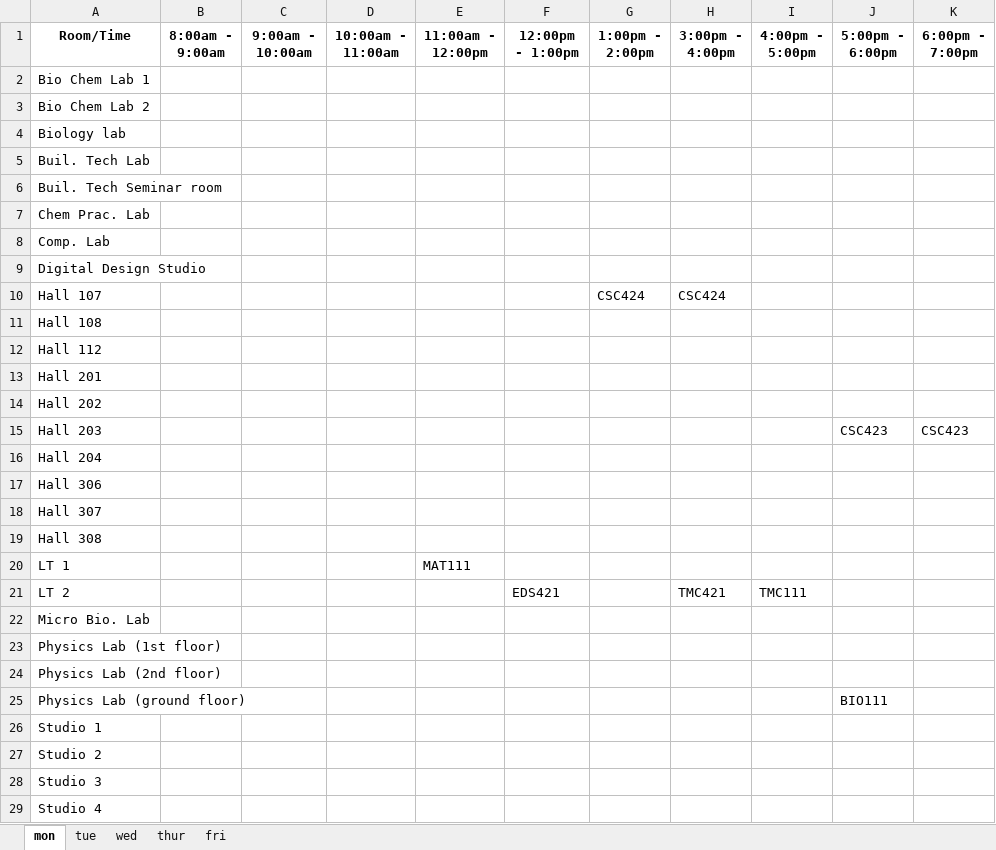
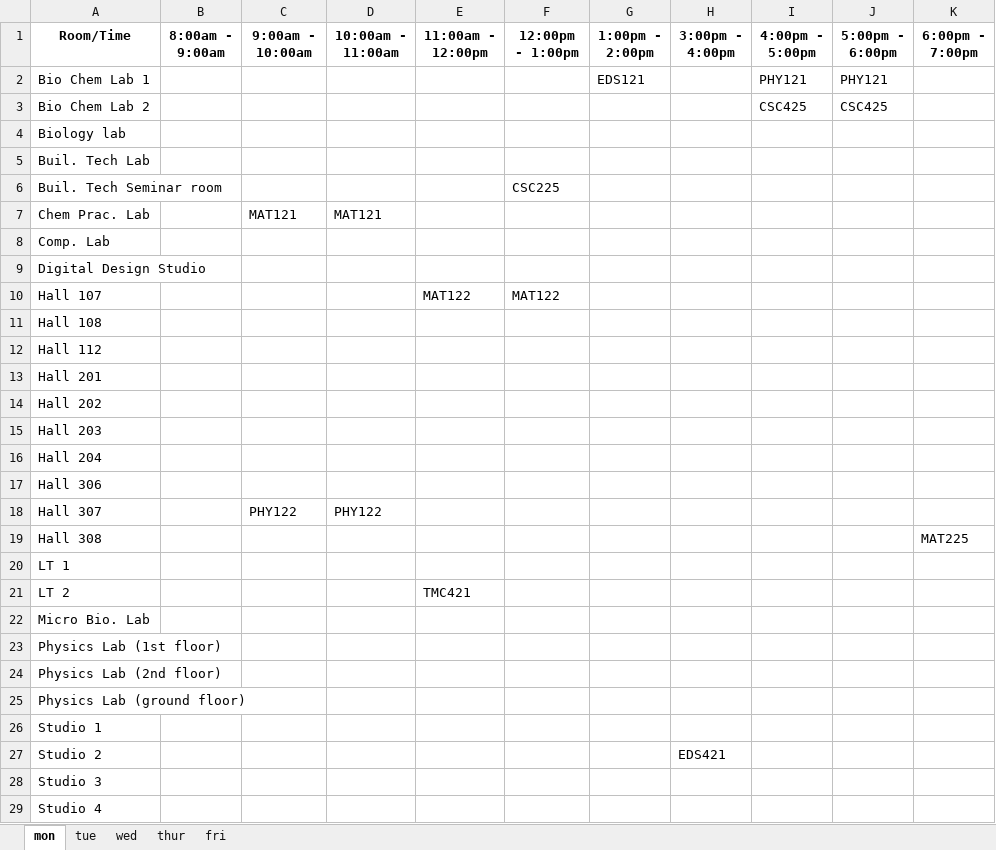
Before and after one commit to christopher-igweze/Final-Project, an Excel workbook: Version 3.0/sheets/final_timetable.xlsx, sheet mon, drawn as a sheet; values as stored, in another font and other column widths than the file's, no borders; the diff names each change by its address in the sheet, - before the commit and + after, or states it on an @@ line.

```diff
--- a/Version 3.0/sheets/final_timetable.xlsx (sheet mon)
+++ b/Version 3.0/sheets/final_timetable.xlsx (sheet mon)
-G2 (1:00pm - 2:00pm): (empty)
+G2 (1:00pm - 2:00pm): EDS121
-I2 (4:00pm - 5:00pm): (empty)
+I2 (4:00pm - 5:00pm): PHY121
-J2 (5:00pm - 6:00pm): (empty)
+J2 (5:00pm - 6:00pm): PHY121
-I3 (4:00pm - 5:00pm): (empty)
+I3 (4:00pm - 5:00pm): CSC425
-J3 (5:00pm - 6:00pm): (empty)
+J3 (5:00pm - 6:00pm): CSC425
-F6 (12:00pm - 1:00pm): (empty)
+F6 (12:00pm - 1:00pm): CSC225
-C7 (9:00am - 10:00am): (empty)
+C7 (9:00am - 10:00am): MAT121
-D7 (10:00am - 11:00am): (empty)
+D7 (10:00am - 11:00am): MAT121
-E10 (11:00am - 12:00pm): (empty)
+E10 (11:00am - 12:00pm): MAT122
-F10 (12:00pm - 1:00pm): (empty)
+F10 (12:00pm - 1:00pm): MAT122
-G10 (1:00pm - 2:00pm): CSC424
+G10 (1:00pm - 2:00pm): (empty)
-H10 (3:00pm - 4:00pm): CSC424
+H10 (3:00pm - 4:00pm): (empty)
-J15 (5:00pm - 6:00pm): CSC423
+J15 (5:00pm - 6:00pm): (empty)
-K15 (6:00pm - 7:00pm): CSC423
+K15 (6:00pm - 7:00pm): (empty)
-C18 (9:00am - 10:00am): (empty)
+C18 (9:00am - 10:00am): PHY122
-D18 (10:00am - 11:00am): (empty)
+D18 (10:00am - 11:00am): PHY122
-K19 (6:00pm - 7:00pm): (empty)
+K19 (6:00pm - 7:00pm): MAT225
-E20 (11:00am - 12:00pm): MAT111
+E20 (11:00am - 12:00pm): (empty)
-E21 (11:00am - 12:00pm): (empty)
+E21 (11:00am - 12:00pm): TMC421
-F21 (12:00pm - 1:00pm): EDS421
+F21 (12:00pm - 1:00pm): (empty)
-H21 (3:00pm - 4:00pm): TMC421
+H21 (3:00pm - 4:00pm): (empty)
-I21 (4:00pm - 5:00pm): TMC111
+I21 (4:00pm - 5:00pm): (empty)
-J25 (5:00pm - 6:00pm): BIO111
+J25 (5:00pm - 6:00pm): (empty)
-H27 (3:00pm - 4:00pm): (empty)
+H27 (3:00pm - 4:00pm): EDS421
```
Also changed, not shown: sheet tue, sheet wed, sheet thur, sheet fri, 3 other files.
